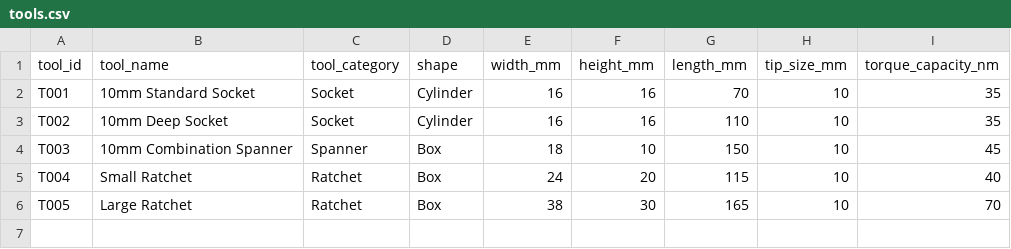
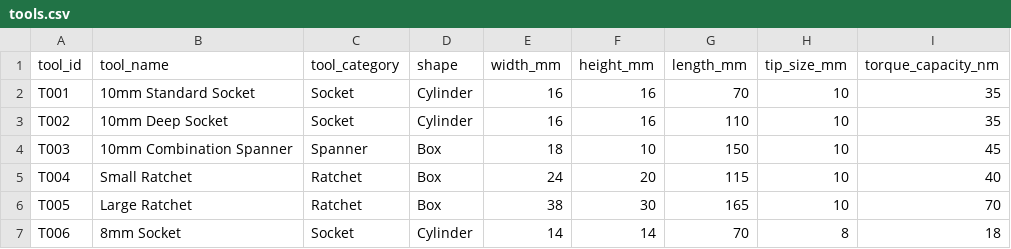
Before and after one commit to Yeshwanth0621/servisight, a CSV file: data/tools.csv, drawn as a sheet; the diff names each change by its address in the sheet, - before the commit and + after, or states it on an @@ line.

```diff
--- a/data/tools.csv
+++ b/data/tools.csv
+row 7: T006 | 8mm Socket | Socket | Cylinder | 14 | 14 | 70 | 8 | 18
```
Also changed, not shown: 3 other files.
